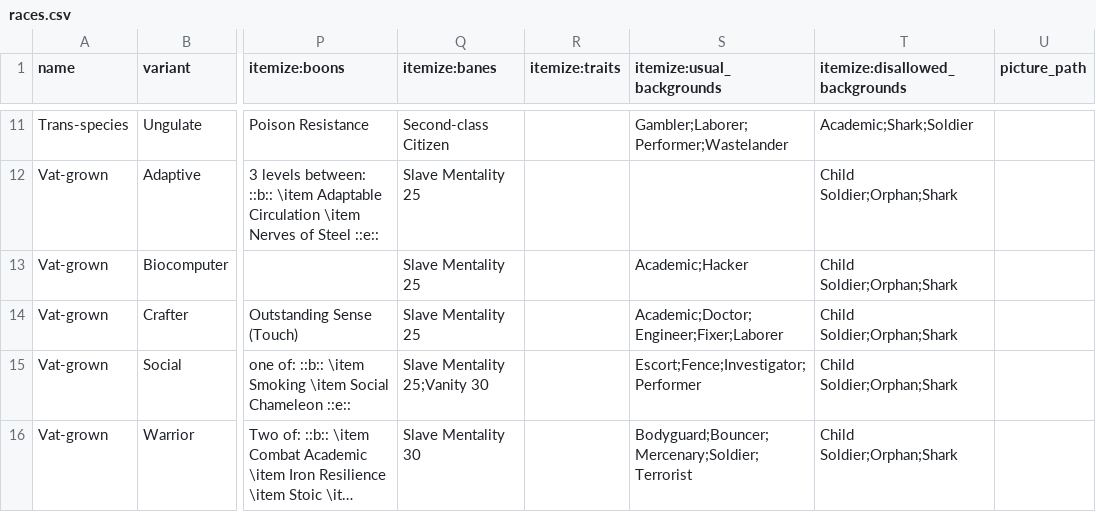
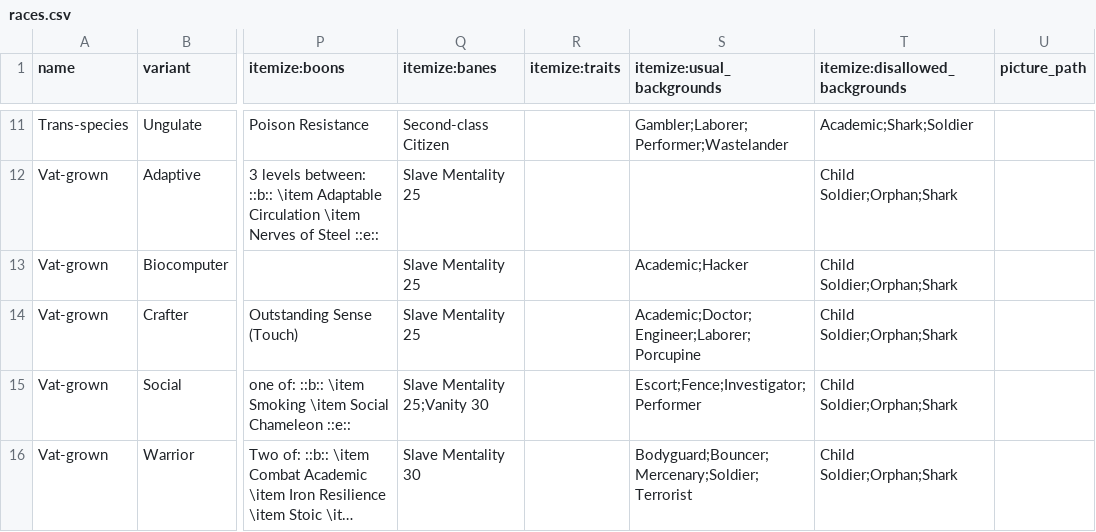
Before and after one commit to lHeidbreder/neon-rules, a CSV file: core-rulebook/lists/races.csv, drawn as a sheet; only a part is shown, gaps mark what is left out; long unchanged cells end in …; the diff names each change by its address in the sheet, - before the commit and + after, or states it on an @@ line.

```diff
--- a/core-rulebook/lists/races.csv
+++ b/core-rulebook/lists/races.csv
-S14 (itemize:usual_backgrounds): Academic;Doctor;Engineer;Fixer;Laborer
+S14 (itemize:usual_backgrounds): Academic;Doctor;Engineer;Laborer;Porcupine
```
Also changed, not shown: core-rulebook/lists/backgrounds.csv, gm-companion/components/bestiary.csv, 16 other files.
